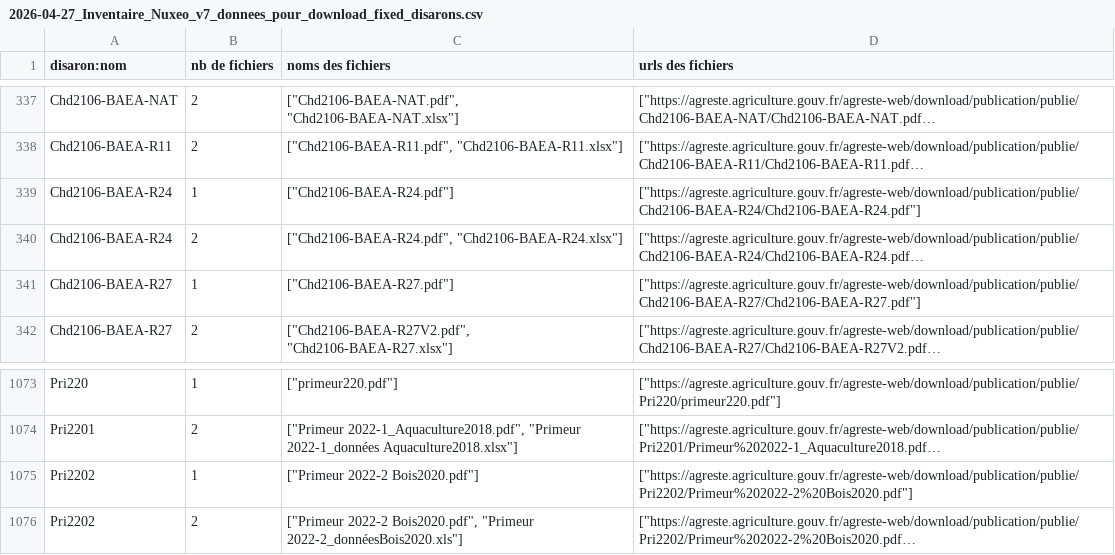
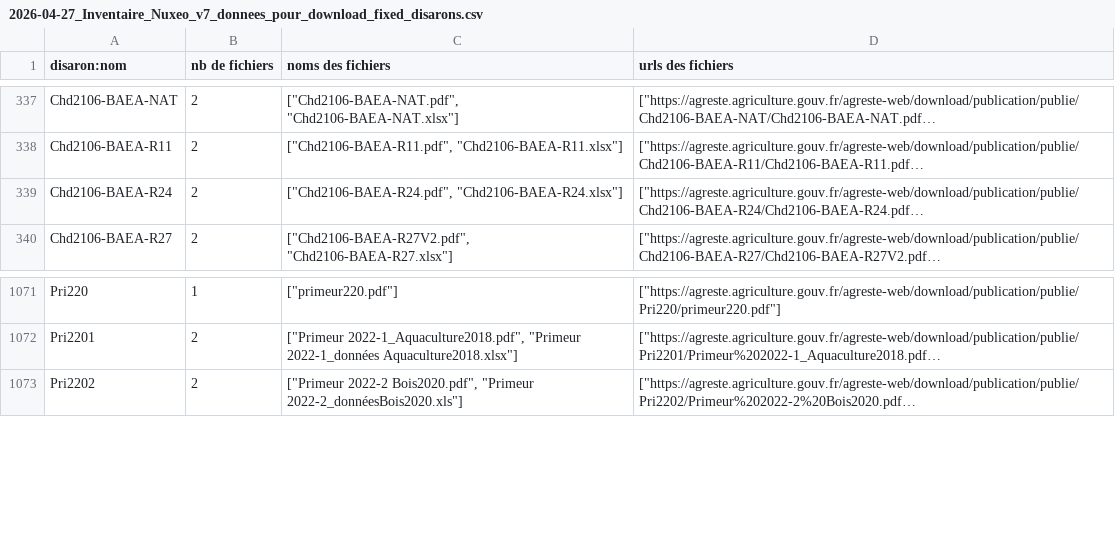
Before and after one commit to betagouv/agreste-crawler, a CSV file: 2026-04-27_Inventaire_Nuxeo_v7_donnees_pour_download_fixed_disarons.csv, drawn as a sheet; only a part is shown, gaps mark what is left out; long unchanged cells end in …; the diff names each change by its address in the sheet, - before the commit and + after, or states it on an @@ line.

Commit message:
Removed other duplicates (kept the lines with more files)

```diff
--- a/2026-04-27_Inventaire_Nuxeo_v7_donnees_pour_download_fixed_disarons.csv
+++ b/2026-04-27_Inventaire_Nuxeo_v7_donnees_pour_download_fixed_disarons.csv
-row 339: Chd2106-BAEA-R24 | 1 | ["Chd2106-BAEA-R24.pdf"] | ["https://agreste.agriculture.gouv.fr/agreste-web/download/publication/publie/Chd2106-BAEA-R24/Chd2106-BAEA-R24.pdf"]
-row 341: Chd2106-BAEA-R27 | 1 | ["Chd2106-BAEA-R27.pdf"] | ["https://agreste.agriculture.gouv.fr/agreste-web/download/publication/publie/Chd2106-BAEA-R27/Chd2106-BAEA-R27.pdf"]
-row 1075: Pri2202 | 1 | ["Primeur 2022-2 Bois2020.pdf"] | ["https://agreste.agriculture.gouv.fr/agreste-web/download/publication/publie/Pri2202/Primeur%202022-2%20Bois2020.pdf"]
```
